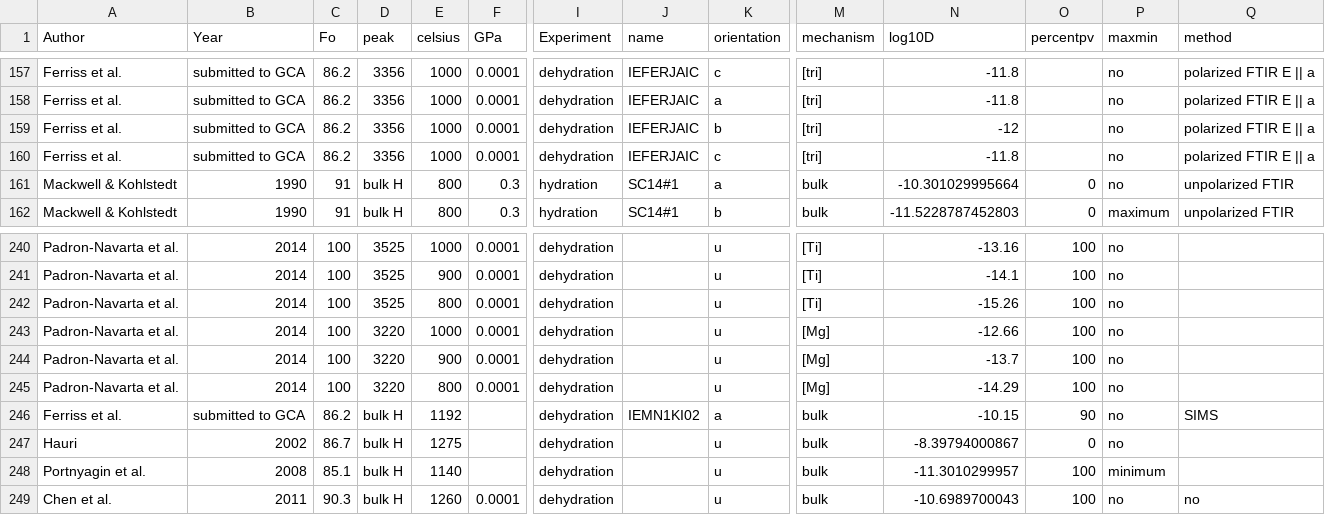
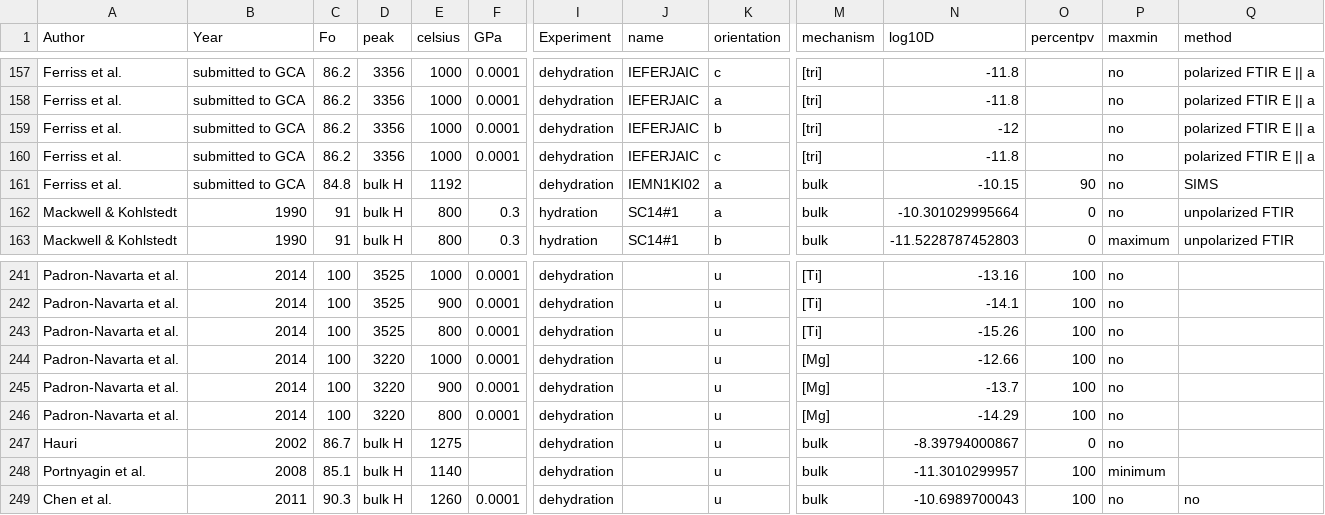
Before and after one commit to EFerriss/arrheniusdiagram, a CSV file: literaturevalues.csv, drawn as a sheet; only a part is shown, gaps mark what is left out; removed rows and columns are numbered as before the commit, all else as after; rows hold the shown columns only; the diff names each change by its address in the sheet, - before the commit and + after, or states it on an @@ line.

Commit message:
updated Kikin Fonumber

```diff
--- a/literaturevalues.csv
+++ b/literaturevalues.csv
+row 161: Ferriss et al. | submitted to GCA | 84.8 | bulk H | 1192 |  | dehydration | IEMN1KI02 | a | bulk | -10.15 | 90 | no | SIMS
-row 246: Ferriss et al. | submitted to GCA | 86.2 | bulk H | 1192 |  | dehydration | IEMN1KI02 | a | bulk | -10.15 | 90 | no | SIMS
```
